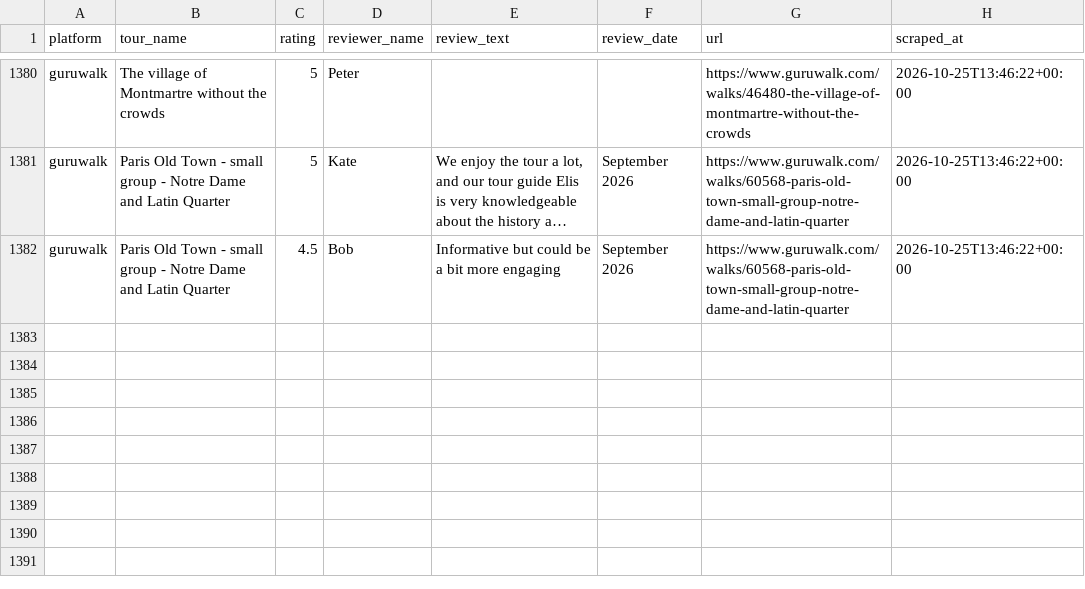
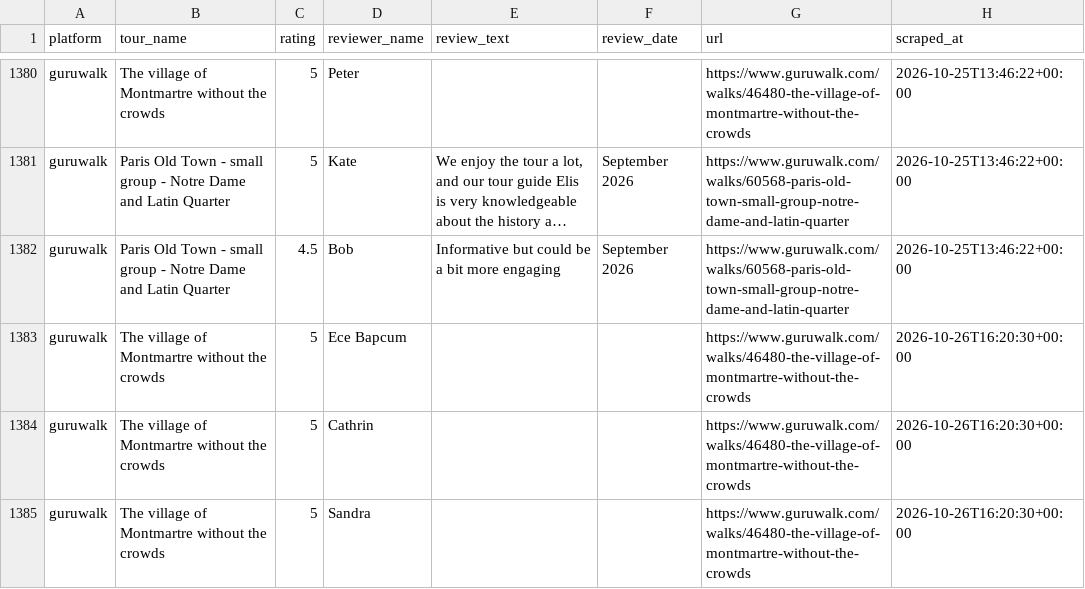
Before and after one commit to LR033/review-tracker-dw, a CSV file: data/reviews.csv, drawn as a sheet; only a part is shown, gaps mark what is left out; long unchanged cells end in …; the diff names each change by its address in the sheet, - before the commit and + after, or states it on an @@ line.

```diff
--- a/data/reviews.csv
+++ b/data/reviews.csv
+row 1383: guruwalk | The village of Montmartre without the crowds | 5 | Ece Bapcum |  |  | https://www.guruwalk.com/walks/46480-the-village-of-montmartre-without-the-crowds | 2026-10-26T16:20:30+00:00
+row 1384: guruwalk | The village of Montmartre without the crowds | 5 | Cathrin |  |  | https://www.guruwalk.com/walks/46480-the-village-of-montmartre-without-the-crowds | 2026-10-26T16:20:30+00:00
+row 1385: guruwalk | The village of Montmartre without the crowds | 5 | Sandra |  |  | https://www.guruwalk.com/walks/46480-the-village-of-montmartre-without-the-crowds | 2026-10-26T16:20:30+00:00
```
